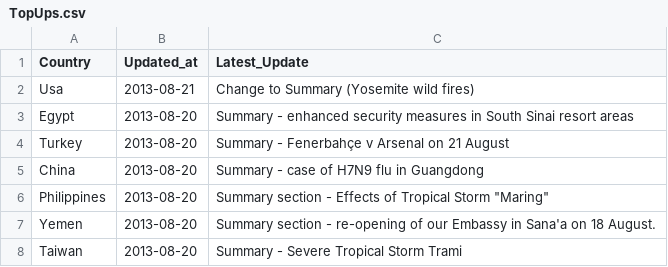
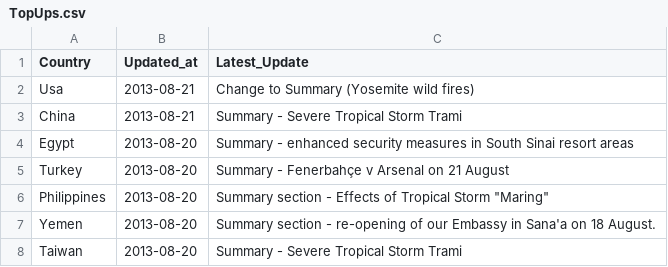
Before and after one commit to DPCollins/FCO2, a CSV file: TopUps.csv, drawn as a sheet.

Commit message:
automated update

```diff
--- a/TopUps.csv
+++ b/TopUps.csv
@@ -2,5 +2,5 @@ Country,Updated_at,Latest_Update
 Usa,2013-08-21,  Change to Summary (Yosemite wild fires)
+China,2013-08-21, Summary - Severe Tropical Storm Trami
 Egypt,2013-08-20, Summary - enhanced security measures in South Sinai resort areas
 Turkey,2013-08-20, Summary - Fenerbahçe v Arsenal on 21 August
-China,2013-08-20, Summary - case of H7N9 flu in Guangdong
 Philippines,2013-08-20," Summary section - Effects of Tropical Storm ""Maring"""
```
